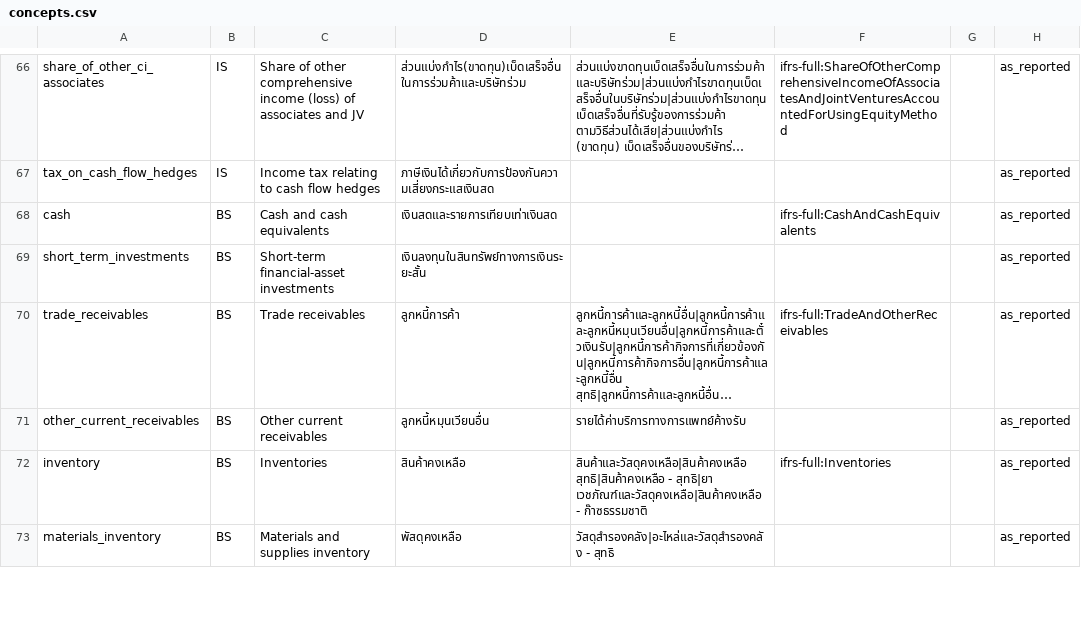
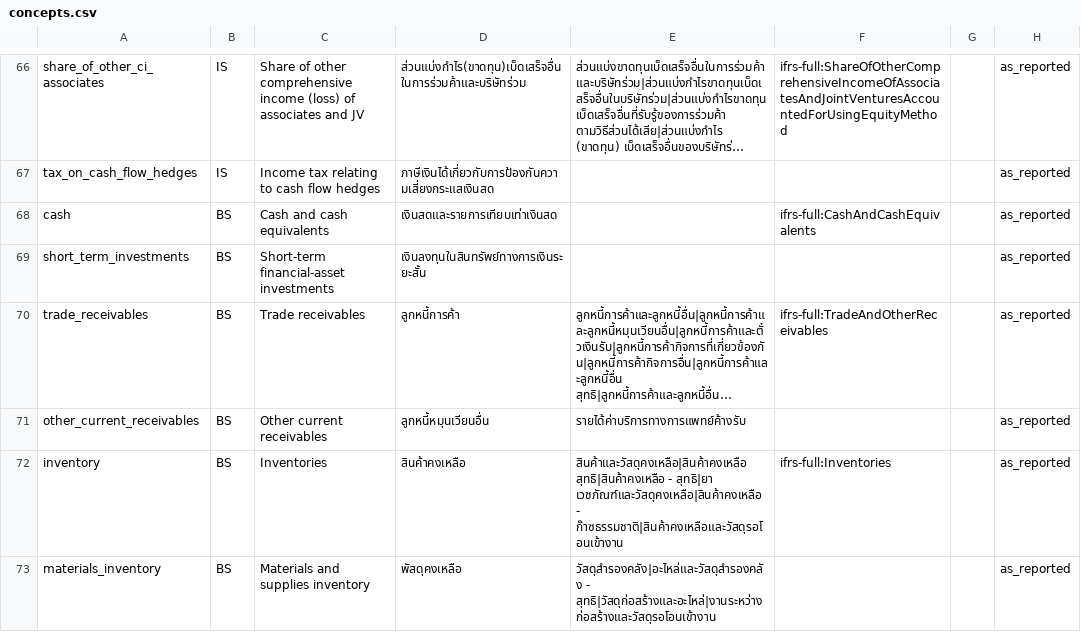
Before and after one commit to ninyawee/thaifin, a CSV file: data/concepts.csv, drawn as a sheet; only a part is shown, gaps mark what is left out; long unchanged cells end in …; the diff covers the shown part only; the diff names each change by its address in the sheet, - before the commit and + after, or states it on an @@ line.

```diff
--- a/data/concepts.csv
+++ b/data/concepts.csv
-E72: …เวชภัณฑ์และวัสดุคงเหลือ|สินค้าคงเหลือ - ก๊าซธรรมชาติ
+E72: …เวชภัณฑ์และวัสดุคงเหลือ|สินค้าคงเหลือ - ก๊าซธรรมชาติ|สินค้าคงเหลือและวัสดุรอโอนเข้างาน
-E73: วัสดุสำรองคลัง|อะไหล่และวัสดุสำรองคลัง - สุทธิ
+E73: วัสดุสำรองคลัง|อะไหล่และวัสดุสำรองคลัง - สุทธิ|วัสดุก่อสร้างและอะไหล่|งานระหว่างก่อสร้างและวัสดุรอโอนเข้างาน
```
Also changed, not shown: 2 added rows and 10 edited cells elsewhere in this file.
